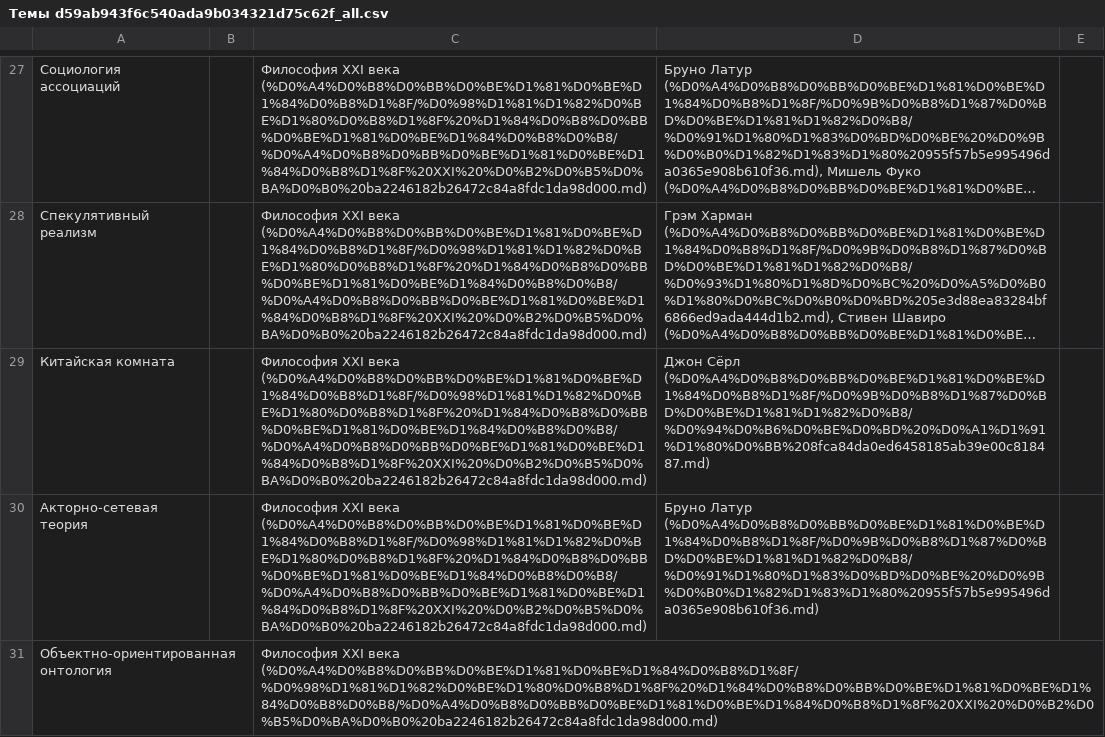
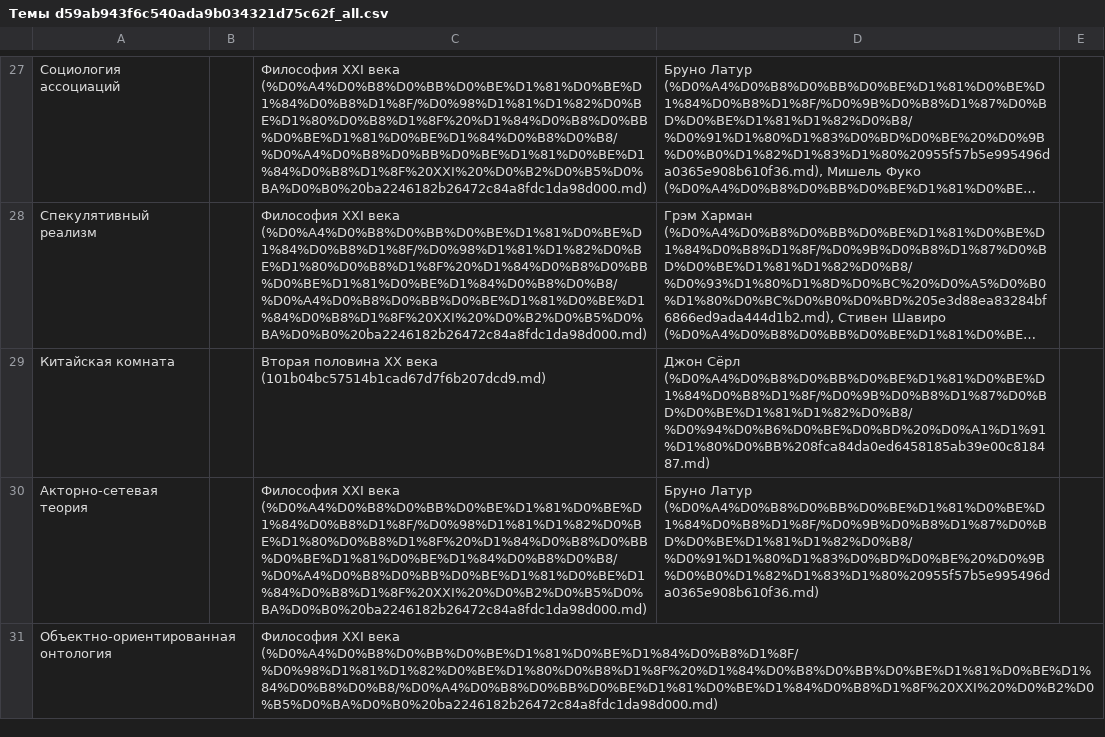
Before and after one commit to mksddn/philoloom, a CSV file: content/notion/Философия/Темы d59ab943f6c540ada9b034321d75c62f_all.csv, drawn as a sheet; only a part is shown, gaps mark what is left out; long unchanged cells end in …; the diff names each change by its address in the sheet, - before the commit and + after, or states it on an @@ line.

```diff
--- a/content/notion/Философия/Темы d59ab943f6c540ada9b034321d75c62f_all.csv
+++ b/content/notion/Философия/Темы d59ab943f6c540ada9b034321d75c62f_all.csv
-C29: Философия XXI века (%D0%A4%D0%B8%D0%BB%D0%BE%D1%81%D0%BE%D1%84%D0%B8%D1%8F/%D0%98%D1%81%D1%82%D0%BE%D1%80%D0%B8%D1%8F%20%D1%84%D0%B8%D0%BB%D0%BE%D1%81%D0%BE%D1%84%D0%B8%D0%B8/%D0%A4%D0%B8%D0%BB%D0%BE%D1%81%D0%BE%D1%84%D0%B8%D1%8F%20XXI%20%D0%B2%D0%B5%D0%BA%D0%B0%20ba2246182b26472c84a8fdc1da98d000.md)
+C29: Вторая половина ХХ века (101b04bc57514b1cad67d7f6b207dcd9.md)
```
Also changed, not shown: content/notion/Философия/История философии 3bb63a6412dc4b1bb8f6ef504acf2e7e_all.csv, 3 other files.
